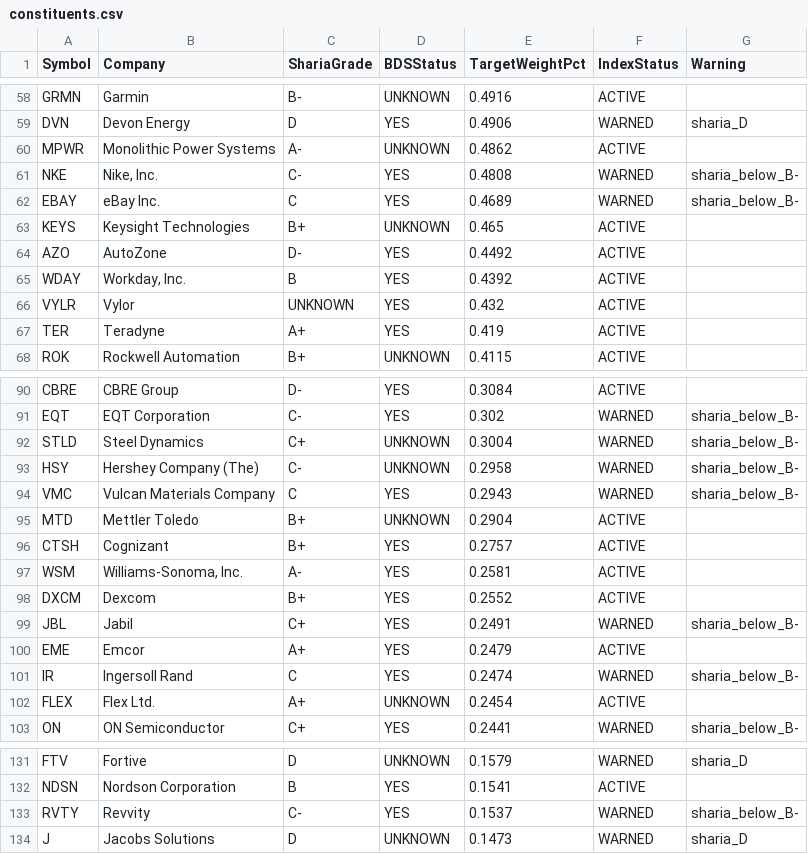
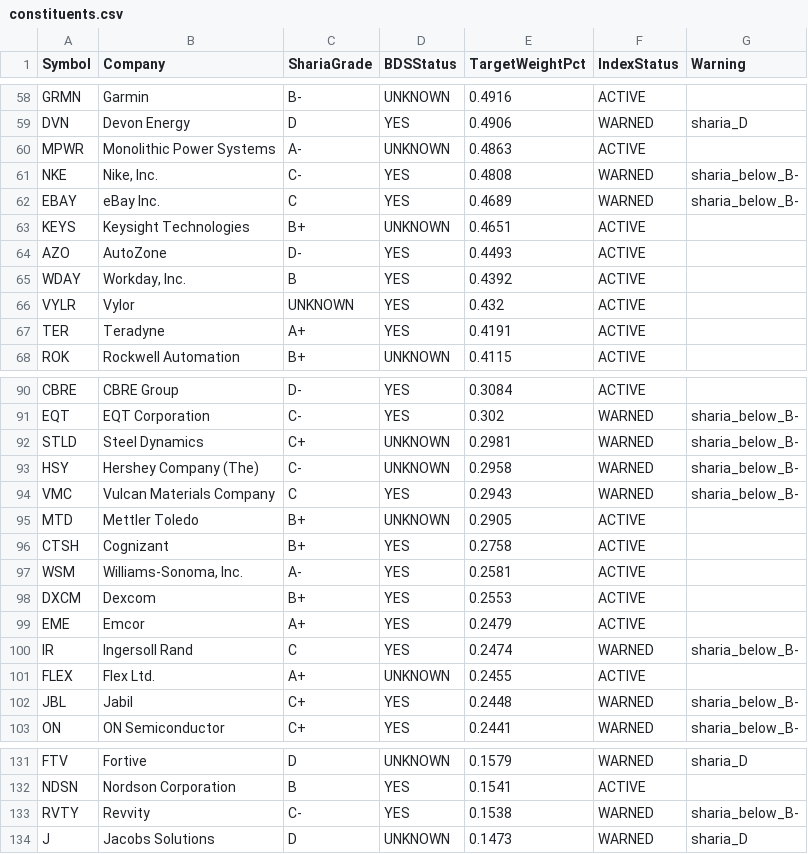
Before and after one commit to ohassen/Halal-BDS-SP500, a CSV file: index/constituents.csv, drawn as a sheet; only a part is shown, gaps mark what is left out; the diff covers the shown part only.

```diff
--- a/index/constituents.csv
+++ b/index/constituents.csv
@@ -59,10 +59,10 @@ GRMN,Garmin,B-,UNKNOWN,0.4916,ACTIVE,
 DVN,Devon Energy,D,YES,0.4906,WARNED,sharia_D
-MPWR,Monolithic Power Systems,A-,UNKNOWN,0.4862,ACTIVE,
+MPWR,Monolithic Power Systems,A-,UNKNOWN,0.4863,ACTIVE,
 NKE,"Nike, Inc.",C-,YES,0.4808,WARNED,sharia_below_B-
 EBAY,eBay Inc.,C,YES,0.4689,WARNED,sharia_below_B-
-KEYS,Keysight Technologies,B+,UNKNOWN,0.465,ACTIVE,
-AZO,AutoZone,D-,YES,0.4492,ACTIVE,
+KEYS,Keysight Technologies,B+,UNKNOWN,0.4651,ACTIVE,
+AZO,AutoZone,D-,YES,0.4493,ACTIVE,
 WDAY,"Workday, Inc.",B,YES,0.4392,ACTIVE,
 VYLR,Vylor,UNKNOWN,YES,0.432,ACTIVE,
-TER,Teradyne,A+,YES,0.419,ACTIVE,
+TER,Teradyne,A+,YES,0.4191,ACTIVE,
 ROK,Rockwell Automation,B+,UNKNOWN,0.4115,ACTIVE,
@@ -91,13 +91,13 @@ CBRE,CBRE Group,D-,YES,0.3084,ACTIVE,
 EQT,EQT Corporation,C-,YES,0.302,WARNED,sharia_below_B-
-STLD,Steel Dynamics,C+,UNKNOWN,0.3004,WARNED,sharia_below_B-
+STLD,Steel Dynamics,C+,UNKNOWN,0.2981,WARNED,sharia_below_B-
 HSY,Hershey Company (The),C-,UNKNOWN,0.2958,WARNED,sharia_below_B-
 VMC,Vulcan Materials Company,C,YES,0.2943,WARNED,sharia_below_B-
-MTD,Mettler Toledo,B+,UNKNOWN,0.2904,ACTIVE,
-CTSH,Cognizant,B+,YES,0.2757,ACTIVE,
+MTD,Mettler Toledo,B+,UNKNOWN,0.2905,ACTIVE,
+CTSH,Cognizant,B+,YES,0.2758,ACTIVE,
 WSM,"Williams-Sonoma, Inc.",A-,YES,0.2581,ACTIVE,
-DXCM,Dexcom,B+,YES,0.2552,ACTIVE,
-JBL,Jabil,C+,YES,0.2491,WARNED,sharia_below_B-
+DXCM,Dexcom,B+,YES,0.2553,ACTIVE,
 EME,Emcor,A+,YES,0.2479,ACTIVE,
 IR,Ingersoll Rand,C,YES,0.2474,WARNED,sharia_below_B-
-FLEX,Flex Ltd.,A+,UNKNOWN,0.2454,ACTIVE,
+FLEX,Flex Ltd.,A+,UNKNOWN,0.2455,ACTIVE,
+JBL,Jabil,C+,YES,0.2448,WARNED,sharia_below_B-
 ON,ON Semiconductor,C+,YES,0.2441,WARNED,sharia_below_B-
@@ -132,3 +132,3 @@ FTV,Fortive,D,UNKNOWN,0.1579,WARNED,sharia_D
 NDSN,Nordson Corporation,B,YES,0.1541,ACTIVE,
-RVTY,Revvity,C-,YES,0.1537,WARNED,sharia_below_B-
+RVTY,Revvity,C-,YES,0.1538,WARNED,sharia_below_B-
 J,Jacobs Solutions,D,UNKNOWN,0.1473,WARNED,sharia_D
```
Also changed, not shown: 45 edited cells elsewhere in this file, 3 other files.
